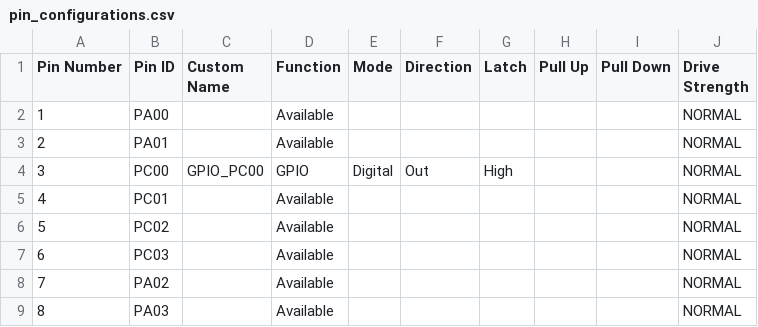
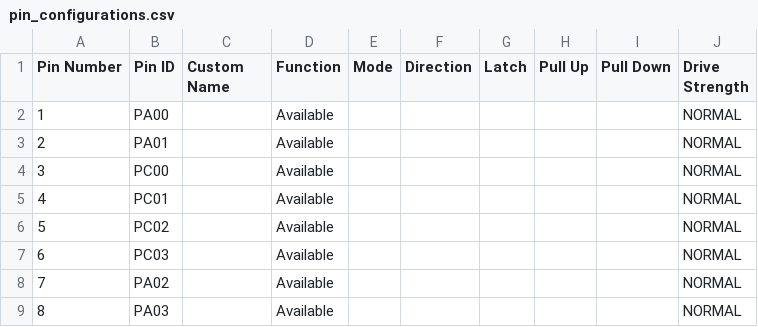
Before and after one commit to yingchaotw/MCHP_Bootloader, a CSV file: firmware/src/config/sam_c21n_xpro/pin_configurations.csv, drawn as a sheet; only a part is shown; the diff covers the shown part only.

```diff
--- a/firmware/src/config/sam_c21n_xpro/pin_configurations.csv
+++ b/firmware/src/config/sam_c21n_xpro/pin_configurations.csv
@@ -3,3 +3,3 @@
 2,PA01,,Available,,,,,,NORMAL
-3,PC00,GPIO_PC00,GPIO,Digital,Out,High,,,NORMAL
+3,PC00,,Available,,,,,,NORMAL
 4,PC01,,Available,,,,,,NORMAL
```
Also changed, not shown: 44 edited cells elsewhere in this file, 38 other files.
